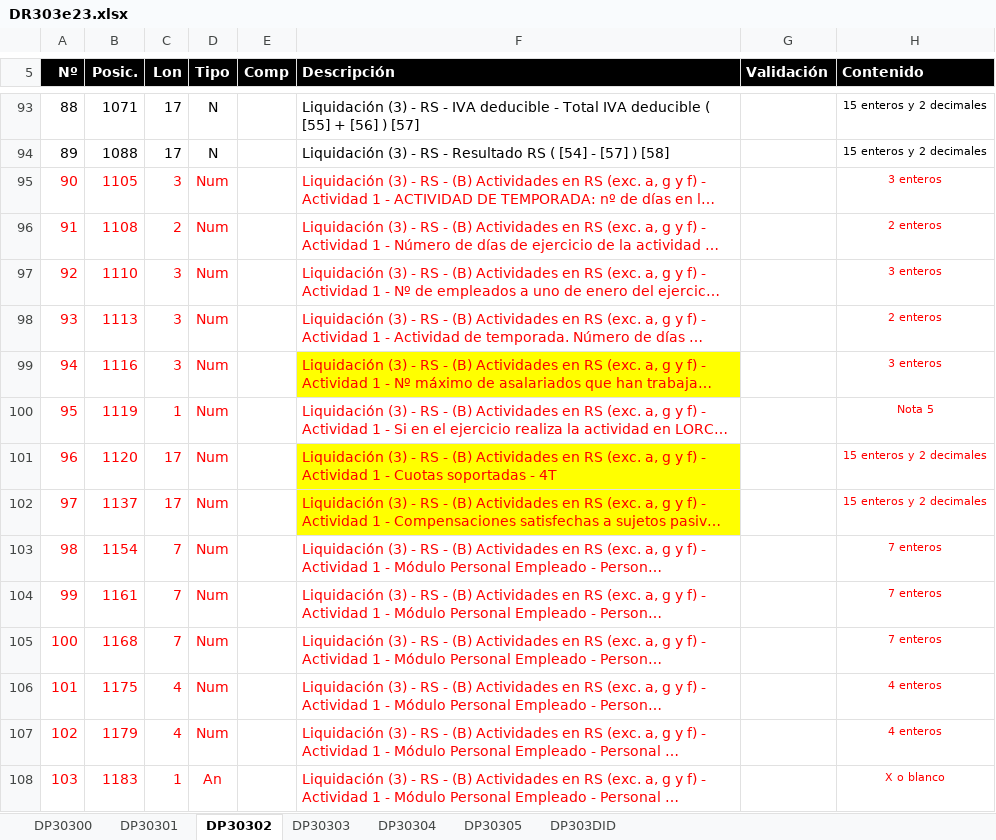
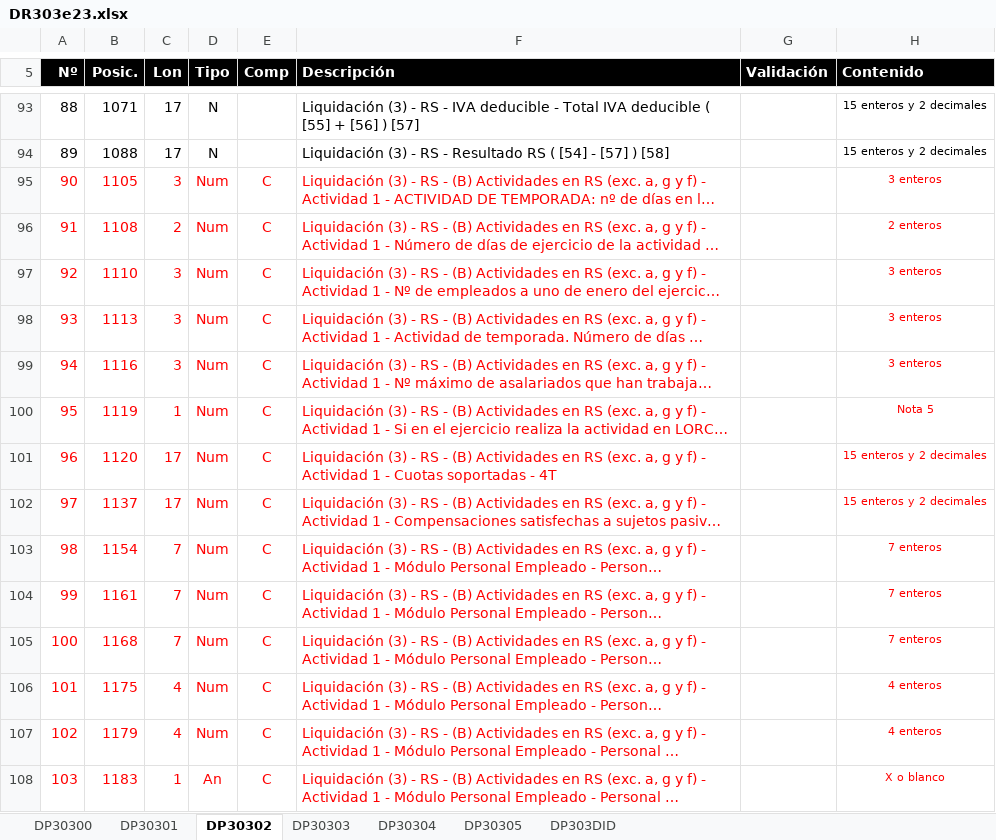
Before and after one commit to NaN-tic/python-retrofix, an Excel workbook: doc/docs/DR303e23.xlsx, sheet DP30302, drawn as a sheet; only a part is shown, gaps mark what is left out; long unchanged cells end in …; values as stored, in another font and other column widths than the file's, no borders; charts and pictures not drawn; the diff covers the shown part only; the diff names each change by its address in the sheet, - before the commit and + after, or states it on an @@ line.

Commit message:
Update 303 model documentation

```diff
--- a/doc/docs/DR303e23.xlsx (sheet DP30302)
+++ b/doc/docs/DR303e23.xlsx (sheet DP30302)
-E95:E108 (Comp): (empty)
+E95:E108 (Comp): C
-H98 (Contenido): 2 enteros
+H98 (Contenido): 3 enteros
-F99 fill: #FFFF00
+F99 fill: none
-F101:F102 fill: #FFFF00
+F101:F102 fill: none
```
Also changed, not shown: 4 added rows, 52 edited cells, cell formats and row numbers in column A elsewhere in this sheet, sheet DP30301, sheet DP30303, sheet DP303DID, sheet DP30300, formulas that keep their value.
